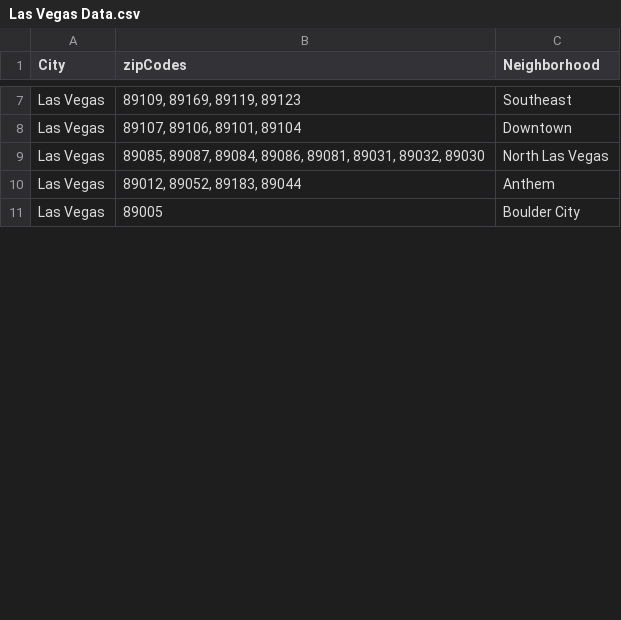
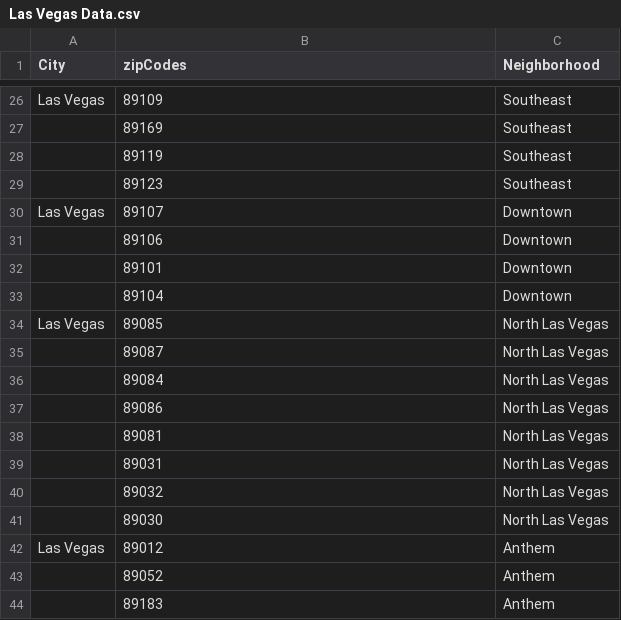
Before and after one commit to xiaolong89/practice, a CSV file: Las Vegas Data.csv, drawn as a sheet; only a part is shown, gaps mark what is left out; the shorter side is filled out with more unchanged rows; addresses are those after the commit; the diff covers the shown part only; the diff names each change by its address in the sheet, - before the commit and + after, or states it on an @@ line.

Commit message:
Las Vegas zip data

```diff
--- a/Las Vegas Data.csv
+++ b/Las Vegas Data.csv
-B26 (zipCodes): 89109, 89169, 89119, 89123
+B26 (zipCodes): 89109
+row 27:  | 89169 | Southeast
+row 28:  | 89119 | Southeast
+row 29:  | 89123 | Southeast
-B30 (zipCodes): 89107, 89106, 89101, 89104
+B30 (zipCodes): 89107
+row 31:  | 89106 | Downtown
+row 32:  | 89101 | Downtown
+row 33:  | 89104 | Downtown
-B34 (zipCodes): 89085, 89087, 89084, 89086, 89081, 89031, 89032, 89030
+B34 (zipCodes): 89085
+row 35:  | 89087 | North Las Vegas
+row 36:  | 89084 | North Las Vegas
+row 37:  | 89086 | North Las Vegas
+row 38:  | 89081 | North Las Vegas
+row 39:  | 89031 | North Las Vegas
+row 40:  | 89032 | North Las Vegas
+row 41:  | 89030 | North Las Vegas
-B42 (zipCodes): 89012, 89052, 89183, 89044
+B42 (zipCodes): 89012
+row 43:  | 89052 | Anthem
+row 44:  | 89183 | Anthem
```
Also changed, not shown: 32 added rows and 9 edited cells elsewhere in this file.
